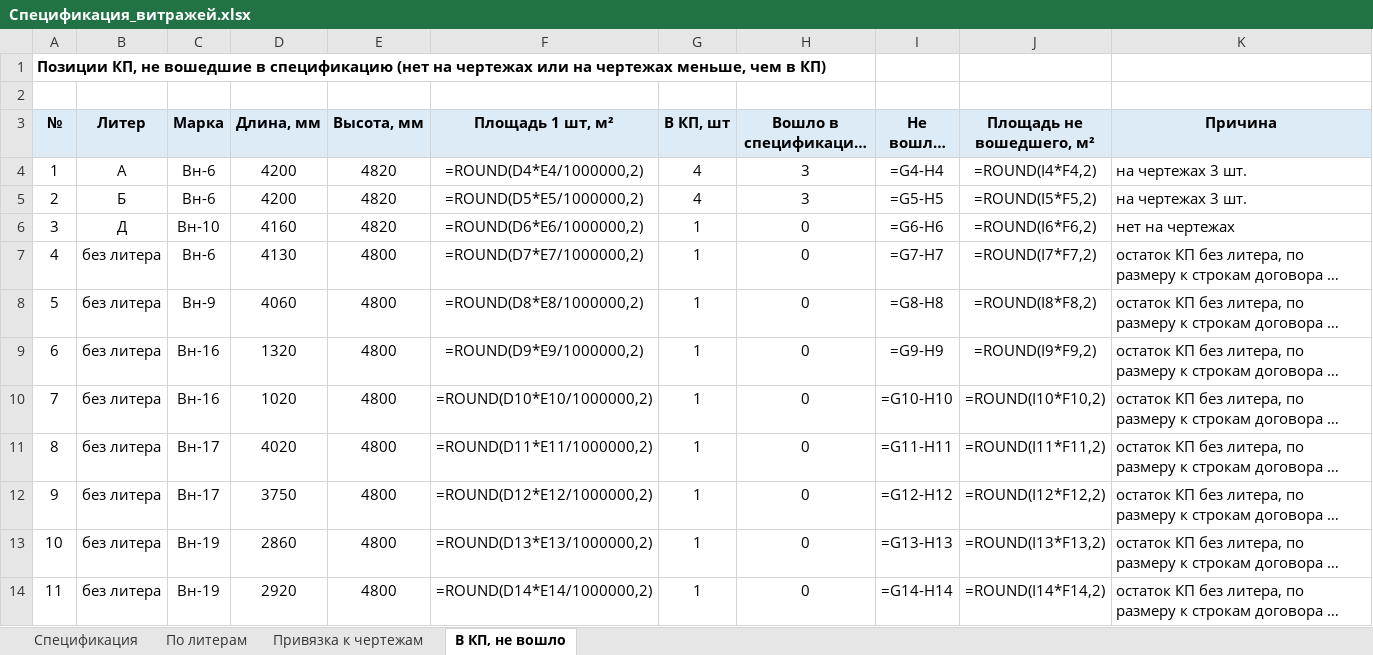
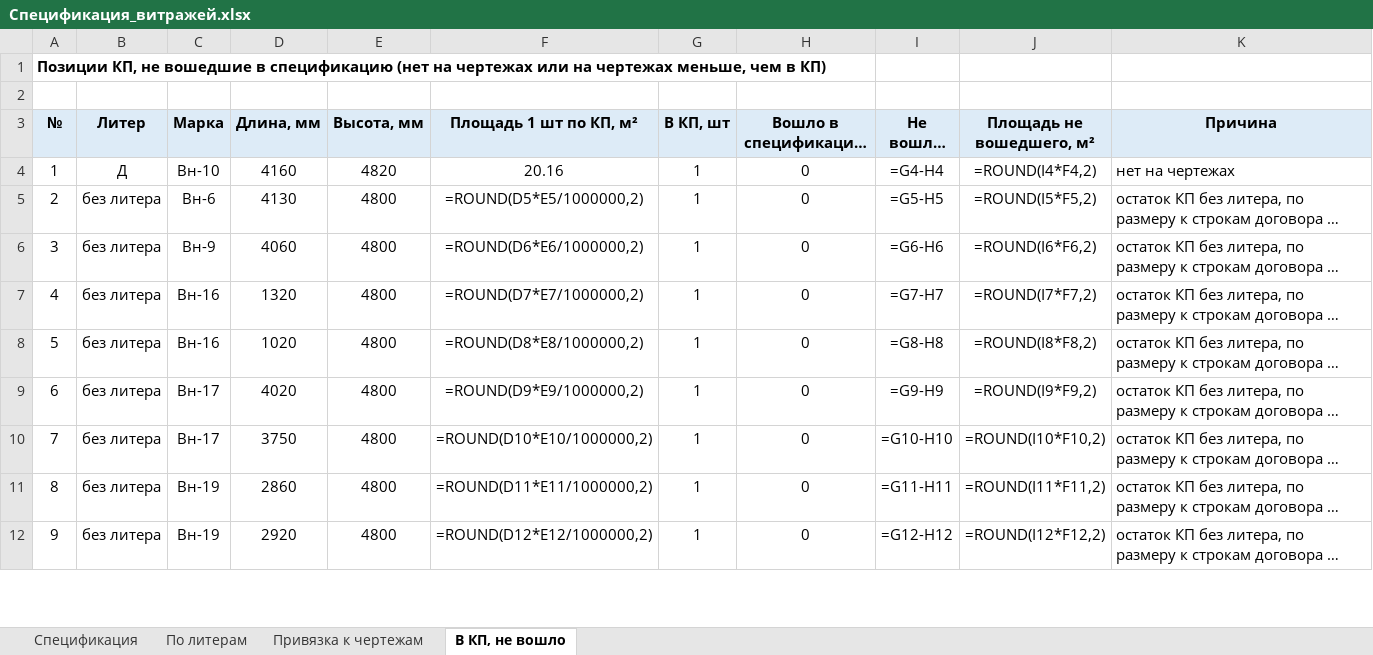
Before and after one commit to RedIndeez/trash, an Excel workbook: Спецификация_витражей.xlsx, sheet В КП, не вошло, drawn as a sheet; only a part is shown; long unchanged cells end in …; values as stored, in another font and other column widths than the file's, no borders; formulas without a stored value are shown as written; removed rows and columns are numbered as before the commit, all else as after; the diff covers the shown part only; the diff names each change by its address in the sheet, - before the commit and + after, or states it on an @@ line.

```diff
--- a/Спецификация_витражей.xlsx (sheet В КП, не вошло)
+++ b/Спецификация_витражей.xlsx (sheet В КП, не вошло)
-F3: Площадь 1 шт, м²
+F3: Площадь 1 шт по КП, м²
-row 4: 1 | А | Вн-6 | 4200 | 4820 | =ROUND(D4*E4/1000000,2) | 4 | 3 | =G4-H4 | =ROUND(I4*F4,2) | на чертежах 3 шт.
-row 5: 2 | Б | Вн-6 | 4200 | 4820 | =ROUND(D5*E5/1000000,2) | 4 | 3 | =G5-H5 | =ROUND(I5*F5,2) | на чертежах 3 шт.
@@ column A (№) renumbered between rows 4 and 12 @@
-F4 (Площадь 1 шт по КП, м²): =ROUND(D6*E6/1000000,2)
+F4 (Площадь 1 шт по КП, м²): 20.16
-I4 (Не вошло, шт): =G6-H6
+I4 (Не вошло, шт): =G4-H4
-J4 (Площадь не вошедшего, м²): =ROUND(I6*F6,2)
+J4 (Площадь не вошедшего, м²): =ROUND(I4*F4,2)
-F5 (Площадь 1 шт по КП, м²): =ROUND(D7*E7/1000000,2)
+F5 (Площадь 1 шт по КП, м²): =ROUND(D5*E5/1000000,2)
-I5 (Не вошло, шт): =G7-H7
+I5 (Не вошло, шт): =G5-H5
-J5 (Площадь не вошедшего, м²): =ROUND(I7*F7,2)
+J5 (Площадь не вошедшего, м²): =ROUND(I5*F5,2)
-F6 (Площадь 1 шт по КП, м²): =ROUND(D8*E8/1000000,2)
+F6 (Площадь 1 шт по КП, м²): =ROUND(D6*E6/1000000,2)
-I6 (Не вошло, шт): =G8-H8
+I6 (Не вошло, шт): =G6-H6
-J6 (Площадь не вошедшего, м²): =ROUND(I8*F8,2)
+J6 (Площадь не вошедшего, м²): =ROUND(I6*F6,2)
-F7 (Площадь 1 шт по КП, м²): =ROUND(D9*E9/1000000,2)
+F7 (Площадь 1 шт по КП, м²): =ROUND(D7*E7/1000000,2)
-I7 (Не вошло, шт): =G9-H9
+I7 (Не вошло, шт): =G7-H7
-J7 (Площадь не вошедшего, м²): =ROUND(I9*F9,2)
+J7 (Площадь не вошедшего, м²): =ROUND(I7*F7,2)
-F8 (Площадь 1 шт по КП, м²): =ROUND(D10*E10/1000000,2)
+F8 (Площадь 1 шт по КП, м²): =ROUND(D8*E8/1000000,2)
-I8 (Не вошло, шт): =G10-H10
+I8 (Не вошло, шт): =G8-H8
-J8 (Площадь не вошедшего, м²): =ROUND(I10*F10,2)
+J8 (Площадь не вошедшего, м²): =ROUND(I8*F8,2)
-F9 (Площадь 1 шт по КП, м²): =ROUND(D11*E11/1000000,2)
+F9 (Площадь 1 шт по КП, м²): =ROUND(D9*E9/1000000,2)
-I9 (Не вошло, шт): =G11-H11
+I9 (Не вошло, шт): =G9-H9
-J9 (Площадь не вошедшего, м²): =ROUND(I11*F11,2)
+J9 (Площадь не вошедшего, м²): =ROUND(I9*F9,2)
-F10 (Площадь 1 шт по КП, м²): =ROUND(D12*E12/1000000,2)
+F10 (Площадь 1 шт по КП, м²): =ROUND(D10*E10/1000000,2)
-I10 (Не вошло, шт): =G12-H12
+I10 (Не вошло, шт): =G10-H10
-J10 (Площадь не вошедшего, м²): =ROUND(I12*F12,2)
+J10 (Площадь не вошедшего, м²): =ROUND(I10*F10,2)
-F11 (Площадь 1 шт по КП, м²): =ROUND(D13*E13/1000000,2)
+F11 (Площадь 1 шт по КП, м²): =ROUND(D11*E11/1000000,2)
-I11 (Не вошло, шт): =G13-H13
+I11 (Не вошло, шт): =G11-H11
-J11 (Площадь не вошедшего, м²): =ROUND(I13*F13,2)
+J11 (Площадь не вошедшего, м²): =ROUND(I11*F11,2)
-F12 (Площадь 1 шт по КП, м²): =ROUND(D14*E14/1000000,2)
+F12 (Площадь 1 шт по КП, м²): =ROUND(D12*E12/1000000,2)
-I12 (Не вошло, шт): =G14-H14
+I12 (Не вошло, шт): =G12-H12
-J12 (Площадь не вошедшего, м²): =ROUND(I14*F14,2)
+J12 (Площадь не вошедшего, м²): =ROUND(I12*F12,2)
```
Also changed, not shown: 4 edited cells elsewhere in this sheet, sheet По литерам, sheet Спецификация, sheet Привязка к чертежам, 1 other file.
